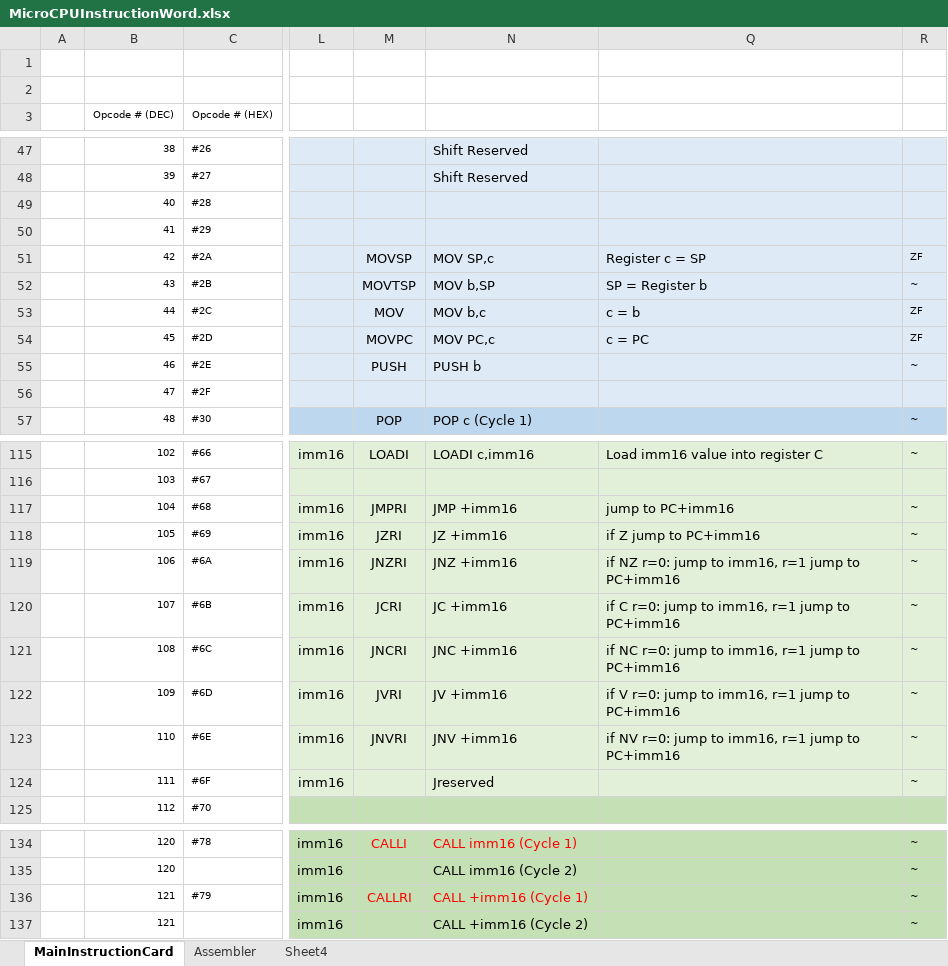
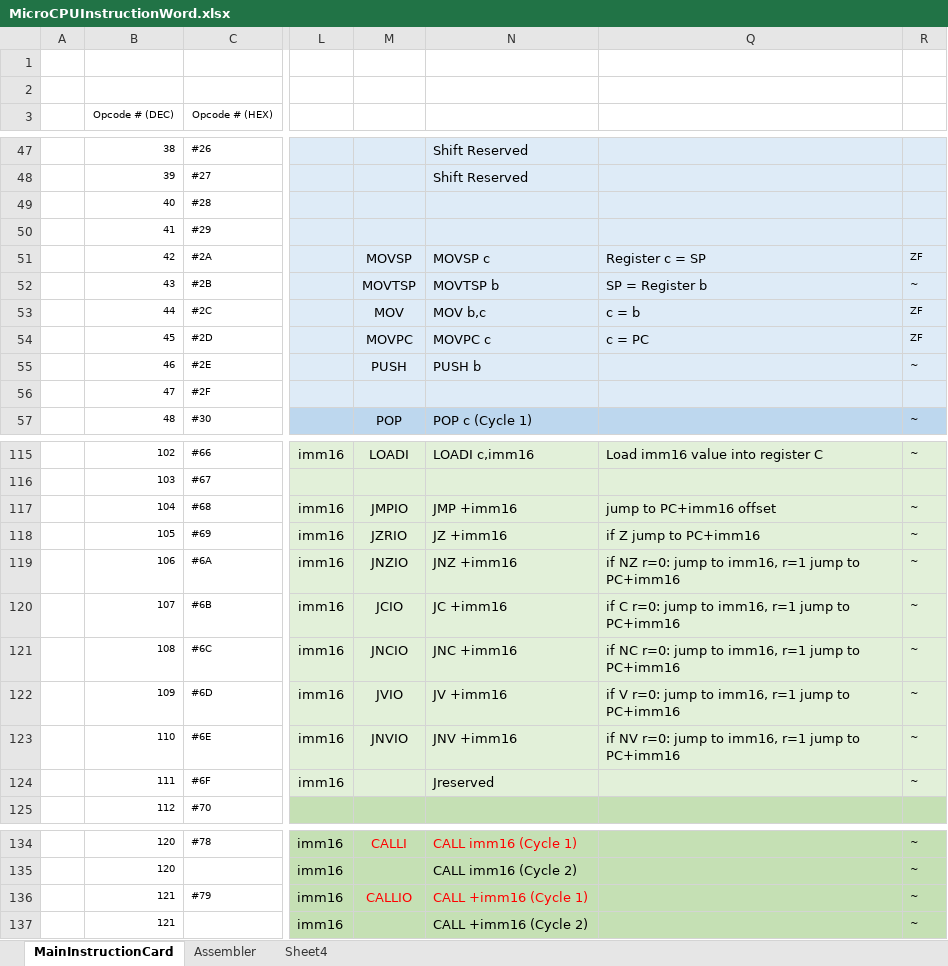
Before and after one commit to jeffsponaugle/Kartana9, an Excel workbook: MicroCPUInstructionWord.xlsx, sheet MainInstructionCard, drawn as a sheet; only a part is shown, gaps mark what is left out; values as stored, in another font and other column widths than the file's, no borders; the diff names each change by its address in the sheet, - before the commit and + after, or states it on an @@ line.

Commit message:
changes to instruction naming

```diff
--- a/MicroCPUInstructionWord.xlsx (sheet MainInstructionCard)
+++ b/MicroCPUInstructionWord.xlsx (sheet MainInstructionCard)
-N51: MOV SP,c
+N51: MOVSP c
-N52: MOV b,SP
+N52: MOVTSP b
-N54: MOV PC,c
+N54: MOVPC c
-M117: JMPRI
+M117: JMPIO
-Q117: jump to PC+imm16
+Q117: jump to PC+imm16 offset
-M118: JZRI
+M118: JZRIO
-M119: JNZRI
+M119: JNZIO
-M120: JCRI
+M120: JCIO
-M121: JNCRI
+M121: JNCIO
-M122: JVRI
+M122: JVIO
-M123: JNVRI
+M123: JNVIO
-M136: CALLRI
+M136: CALLIO
```
